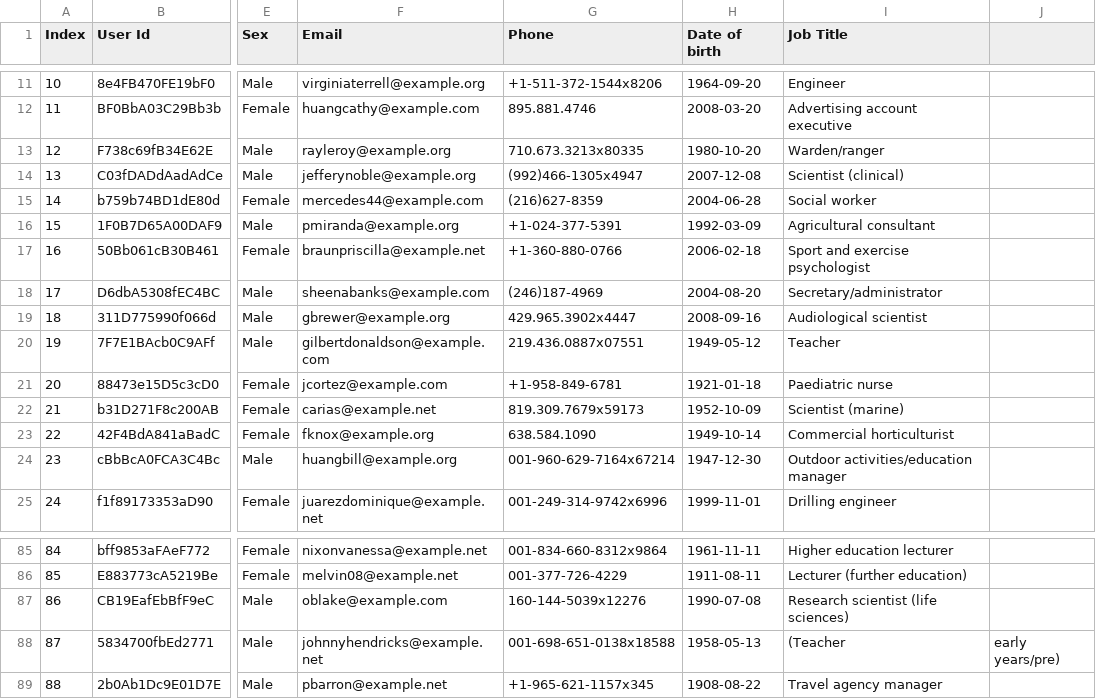
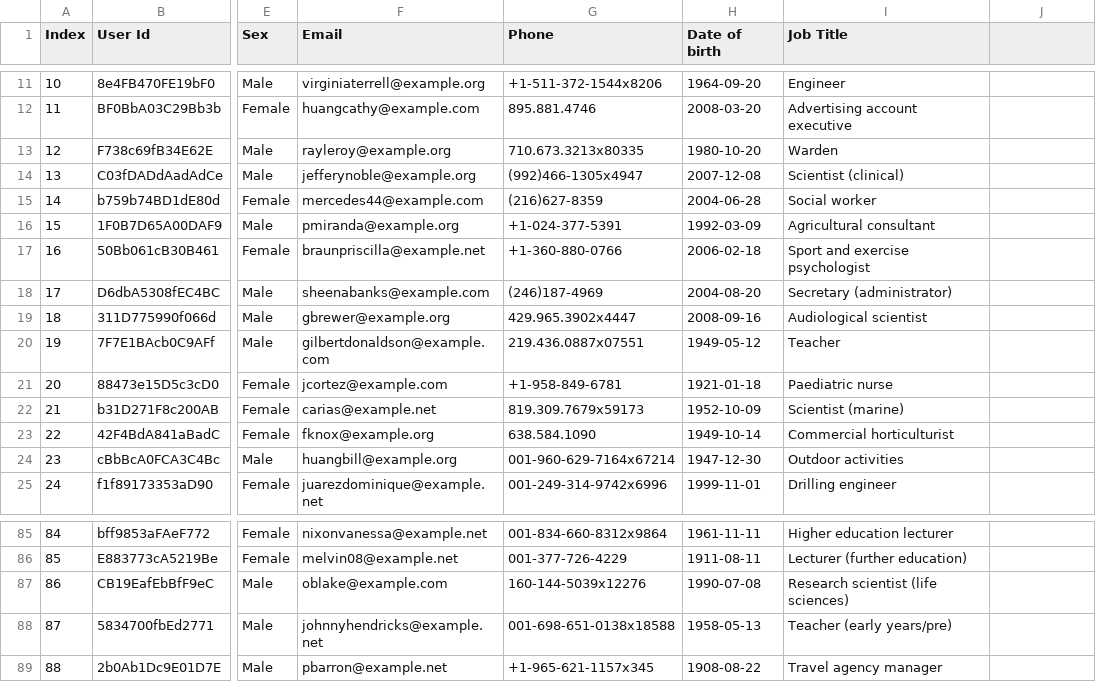
Before and after one commit to benlloydroberts/CSF205_Demonstrations, a CSV file: CW1/people-100.csv, drawn as a sheet; only a part is shown, gaps mark what is left out; the diff names each change by its address in the sheet, - before the commit and + after, or states it on an @@ line.

Commit message:
Update people-100.csv

```diff
--- a/CW1/people-100.csv
+++ b/CW1/people-100.csv
-I13 (Job Title): Warden/ranger
+I13 (Job Title): Warden
-I18 (Job Title): Secretary/administrator
+I18 (Job Title): Secretary (administrator)
-I24 (Job Title): Outdoor activities/education manager
+I24 (Job Title): Outdoor activities
-I88 (Job Title): (Teacher
+I88 (Job Title): Teacher (early years/pre)
-J88: early years/pre)
+J88: (empty)
```
